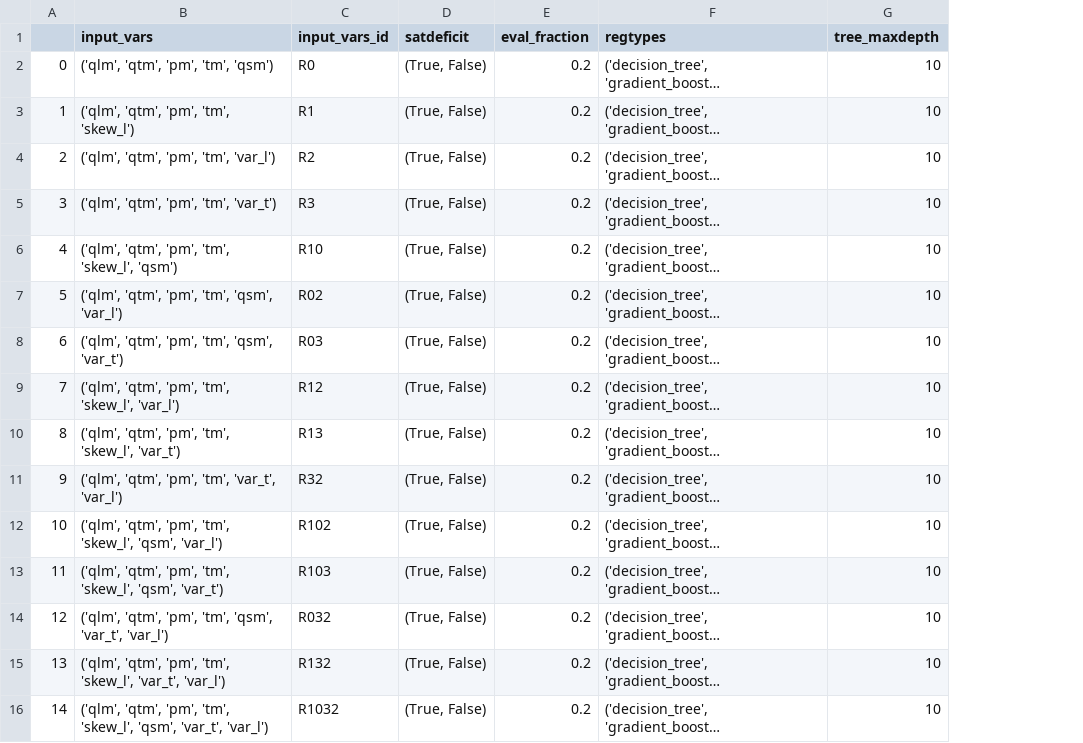
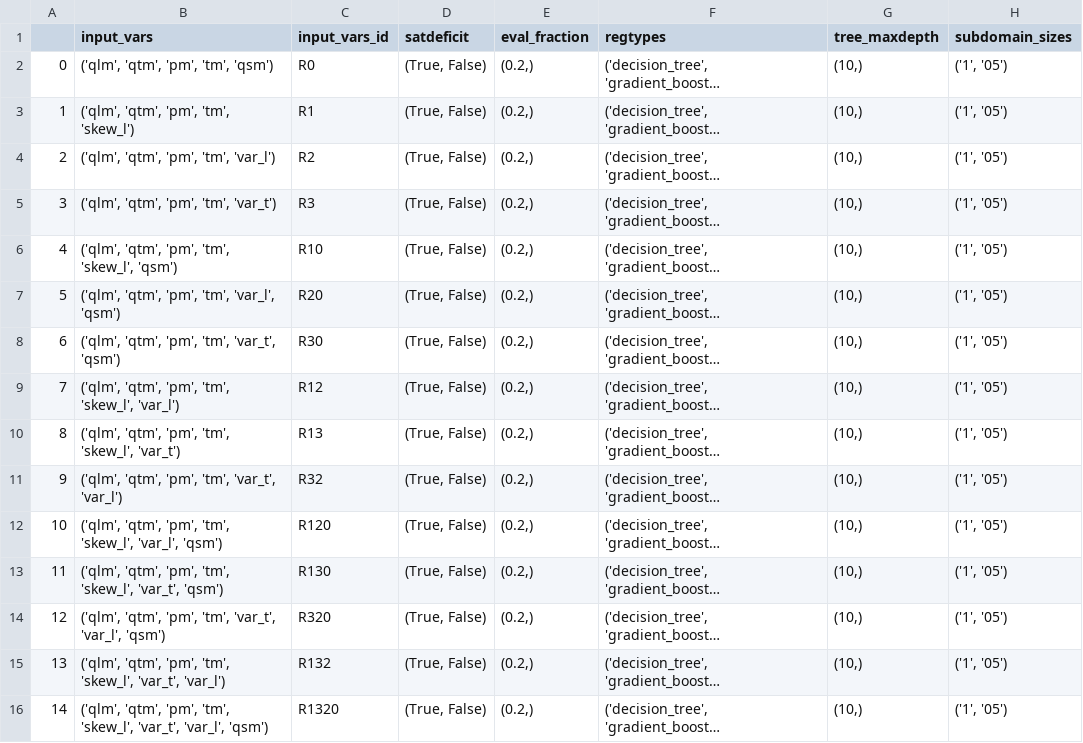
Before and after one commit to Egor93/MSC_repo, a CSV file: regression/data/input/setup/setup.csv, drawn as a sheet; long unchanged cells end in …; the diff names each change by its address in the sheet, - before the commit and + after, or states it on an @@ line.

Commit message:
Read input parameters from setup CSV file

```diff
--- a/regression/data/input/setup/setup.csv
+++ b/regression/data/input/setup/setup.csv
+column H (subdomain_sizes), rows 2-16: all ('1', '05')
-E2:E16 (eval_fraction): 0.2
+E2:E16 (eval_fraction): (0.2,)
-G2:G16 (tree_maxdepth): 10
+G2:G16 (tree_maxdepth): (10,)
-B7 (input_vars): ('qlm', 'qtm', 'pm', 'tm', 'qsm', 'var_l')
+B7 (input_vars): ('qlm', 'qtm', 'pm', 'tm', 'var_l', 'qsm')
-C7 (input_vars_id): R02
+C7 (input_vars_id): R20
-B8 (input_vars): ('qlm', 'qtm', 'pm', 'tm', 'qsm', 'var_t')
+B8 (input_vars): ('qlm', 'qtm', 'pm', 'tm', 'var_t', 'qsm')
-C8 (input_vars_id): R03
+C8 (input_vars_id): R30
-B12 (input_vars): …'tm', 'skew_l', 'qsm', 'var_l')
+B12 (input_vars): …'tm', 'skew_l', 'var_l', 'qsm')
-C12 (input_vars_id): R102
+C12 (input_vars_id): R120
-B13 (input_vars): …'tm', 'skew_l', 'qsm', 'var_t')
+B13 (input_vars): …'tm', 'skew_l', 'var_t', 'qsm')
-C13 (input_vars_id): R103
+C13 (input_vars_id): R130
-B14 (input_vars): …'pm', 'tm', 'qsm', 'var_t', 'var_l')
+B14 (input_vars): …'pm', 'tm', 'var_t', 'var_l', 'qsm')
-C14 (input_vars_id): R032
+C14 (input_vars_id): R320
-B16 (input_vars): …'tm', 'skew_l', 'qsm', 'var_t', 'var_l')
+B16 (input_vars): …'tm', 'skew_l', 'var_t', 'var_l', 'qsm')
-C16 (input_vars_id): R1032
+C16 (input_vars_id): R1320
```
Also changed, not shown: 6 other files.
